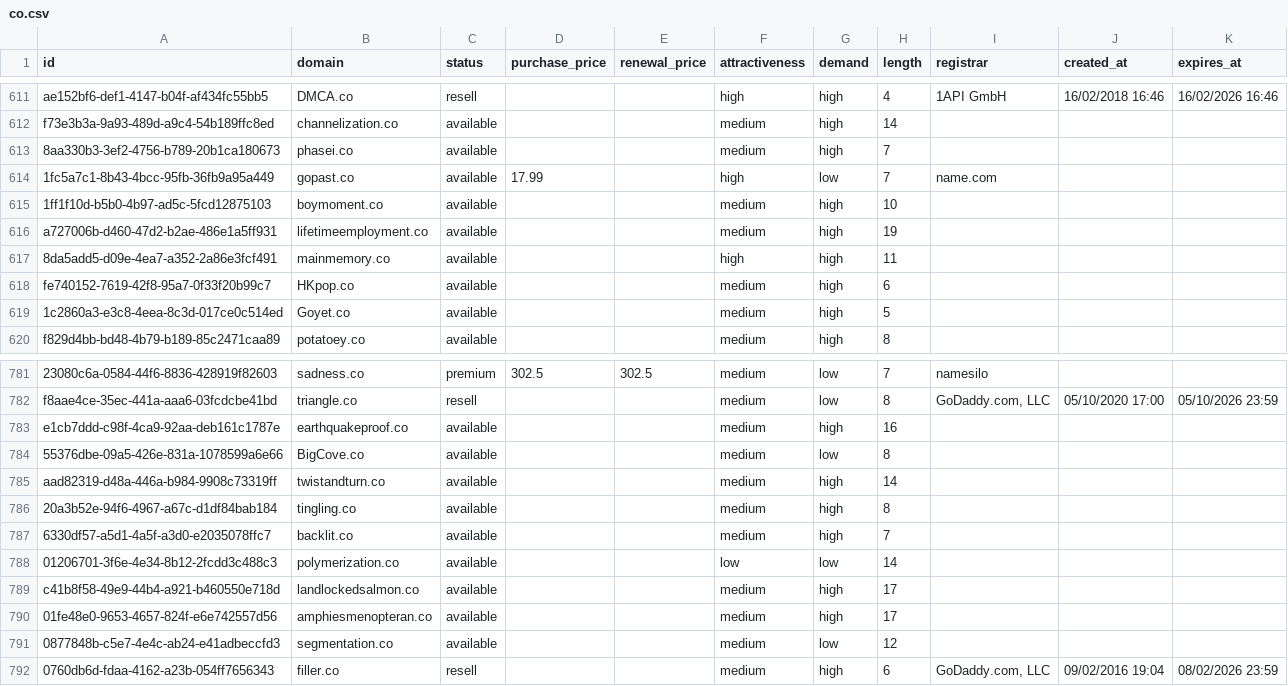
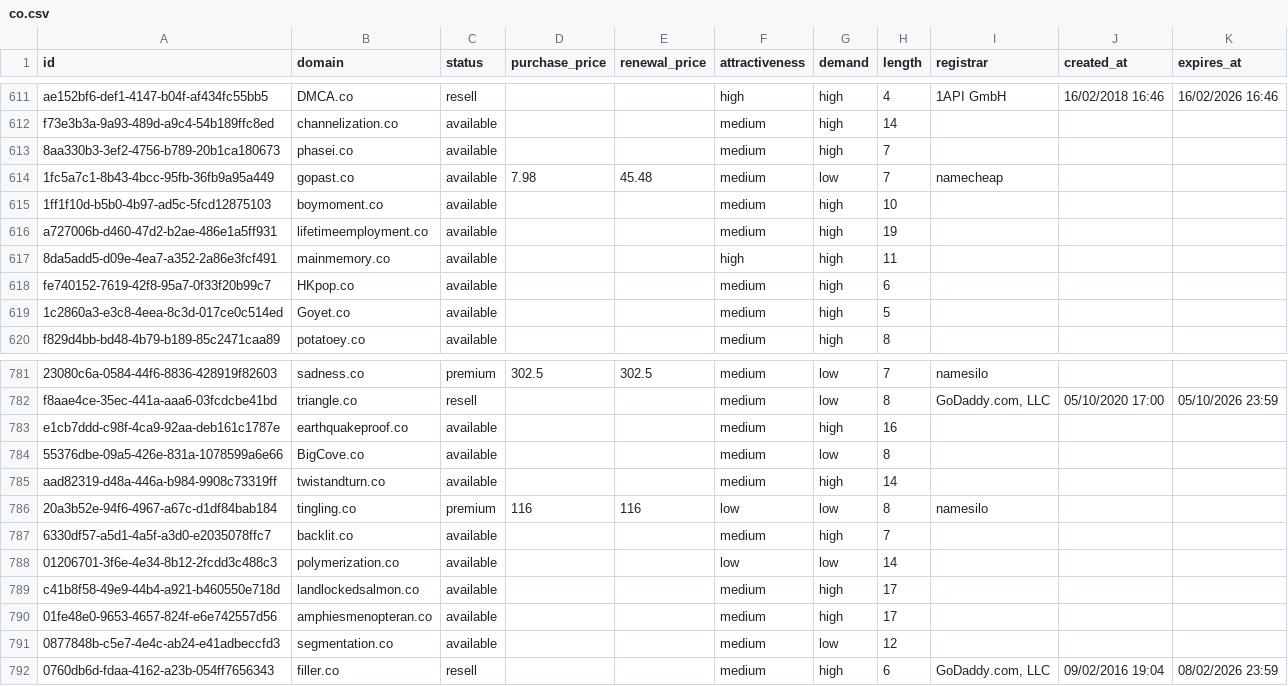
Before and after one commit to UniqueDomains/co-oneword-domains, a CSV file: co.csv, drawn as a sheet; only a part is shown, gaps mark what is left out.

Commit message:
Domains update

```diff
--- a/co.csv
+++ b/co.csv
@@ -613,3 +613,3 @@ f73e3b3a-9a93-489d-a9c4-54b189ffc8ed,channelization.co,available,,,medium,high,1
 8aa330b3-3ef2-4756-b789-20b1ca180673,phasei.co,available,,,medium,high,7,,,
-1fc5a7c1-8b43-4bcc-95fb-36fb9a95a449,gopast.co,available,17.99,,high,low,7,name.com,,
+1fc5a7c1-8b43-4bcc-95fb-36fb9a95a449,gopast.co,available,7.98,45.48,medium,low,7,namecheap,,
 1ff1f10d-b5b0-4b97-ad5c-5fcd12875103,boymoment.co,available,,,medium,high,10,,,
@@ -785,3 +785,3 @@ e1cb7ddd-c98f-4ca9-92aa-deb161c1787e,earthquakeproof.co,available,,,medium,high,
 aad82319-d48a-446a-b984-9908c73319ff,twistandturn.co,available,,,medium,high,14,,,
-20a3b52e-94f6-4967-a67c-d1df84bab184,tingling.co,available,,,medium,high,8,,,
+20a3b52e-94f6-4967-a67c-d1df84bab184,tingling.co,premium,116,116,low,low,8,namesilo,,
 6330df57-a5d1-4a5f-a3d0-e2035078ffc7,backlit.co,available,,,medium,high,7,,,
```
Also changed, not shown: 4 other files.
